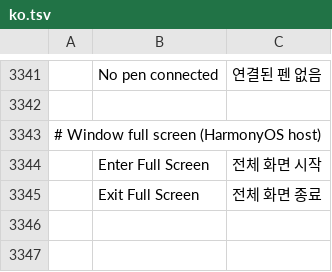
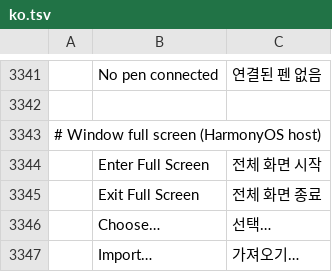
Before and after one commit to MXJinjing/photocraft-hmos, a TSV file: upstream/photocraft/crates/ui-egui/src/i18n/ko.tsv, drawn as a sheet; only a part is shown, gaps mark what is left out; the diff names each change by its address in the sheet, - before the commit and + after, or states it on an @@ line.

```diff
--- a/upstream/photocraft/crates/ui-egui/src/i18n/ko.tsv
+++ b/upstream/photocraft/crates/ui-egui/src/i18n/ko.tsv
+row 3346:  | Choose… | 선택…
+row 3347:  | Import… | 가져오기…
```
Also changed, not shown: upstream/photocraft/crates/ui-egui/src/i18n/cs.tsv, upstream/photocraft/crates/ui-egui/src/i18n/de.tsv, 25 other files.
